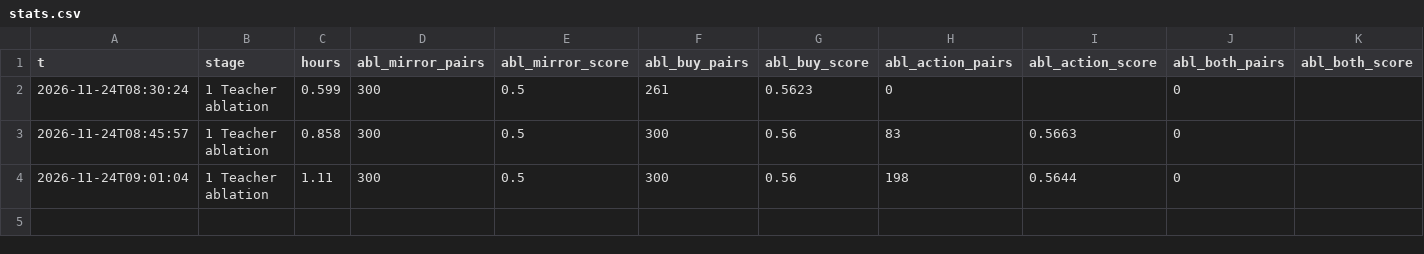
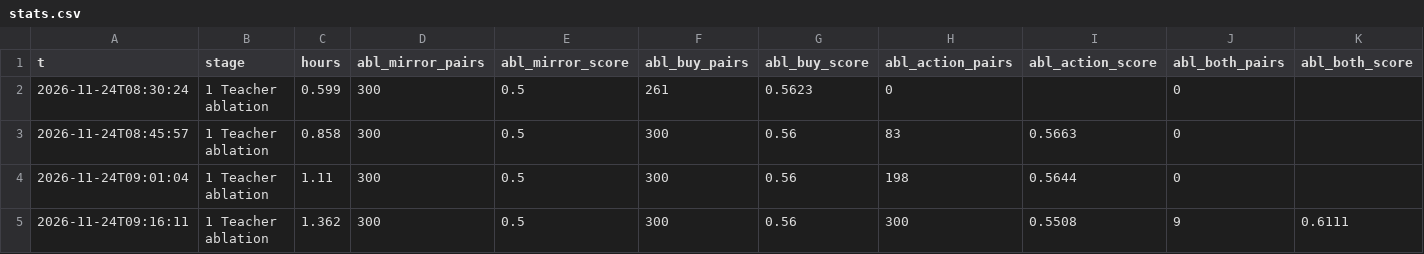
Before and after one commit to JCA374/dominion-sg-v1, a CSV file: runs/pipeline/stats.csv, drawn as a sheet; only a part is shown; rows hold the shown columns only; the diff names each change by its address in the sheet, - before the commit and + after, or states it on an @@ line.

```diff
--- a/runs/pipeline/stats.csv
+++ b/runs/pipeline/stats.csv
+row 5: 2026-11-24T09:16:11 | 1 Teacher ablation | 1.362 | 300 | 0.5 | 300 | 0.56 | 300 | 0.5508 | 9 | 0.6111
```
Also changed, not shown: 7 other files.
